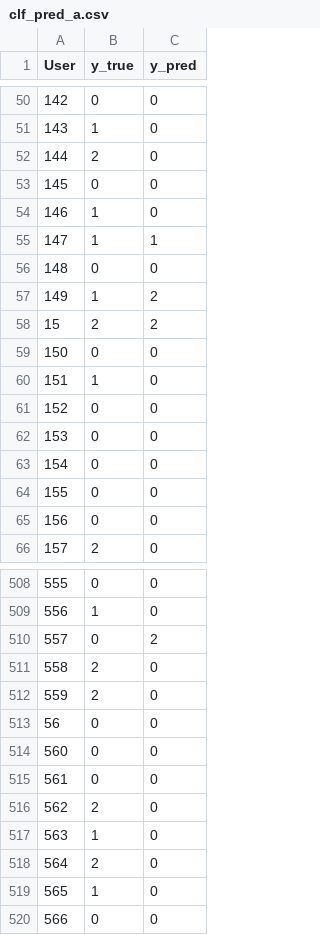
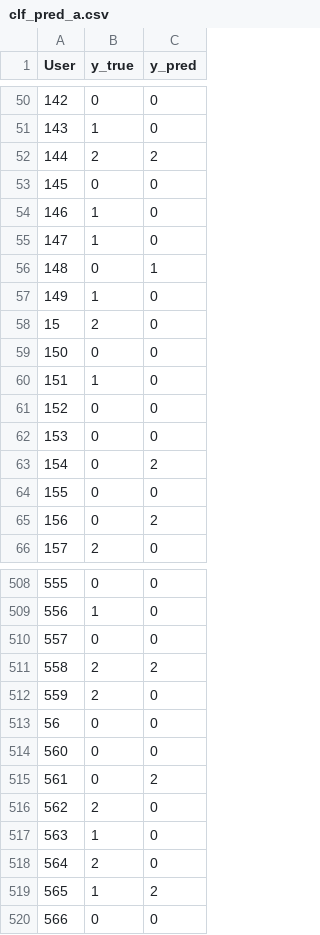
Before and after one commit to MiriamFi/rank-rec-infer, a CSV file: output/prediction_values/clf_pred_a.csv, drawn as a sheet; only a part is shown, gaps mark what is left out; the diff covers the shown part only.

```diff
--- a/output/prediction_values/clf_pred_a.csv
+++ b/output/prediction_values/clf_pred_a.csv
@@ -51,9 +51,9 @@ User	y_true	y_pred
 143	1	0
-144	2	0
+144	2	2
 145	0	0
 146	1	0
-147	1	1
-148	0	0
-149	1	2
-15	2	2
+147	1	0
+148	0	1
+149	1	0
+15	2	0
 150	0	0
@@ -62,5 +62,5 @@ User	y_true	y_pred
 153	0	0
-154	0	0
+154	0	2
 155	0	0
-156	0	0
+156	0	2
 157	2	0
@@ -509,4 +509,4 @@ User	y_true	y_pred
 556	1	0
-557	0	2
-558	2	0
+557	0	0
+558	2	2
 559	2	0
@@ -514,3 +514,3 @@ User	y_true	y_pred
 560	0	0
-561	0	0
+561	0	2
 562	2	0
@@ -518,3 +518,3 @@ User	y_true	y_pred
 564	2	0
-565	1	0
+565	1	2
 566	0	0
```
Also changed, not shown: 125 edited cells elsewhere in this file, clf_scores.csv, output/prediction_values/clf_pred_g.csv, 2 other files.
